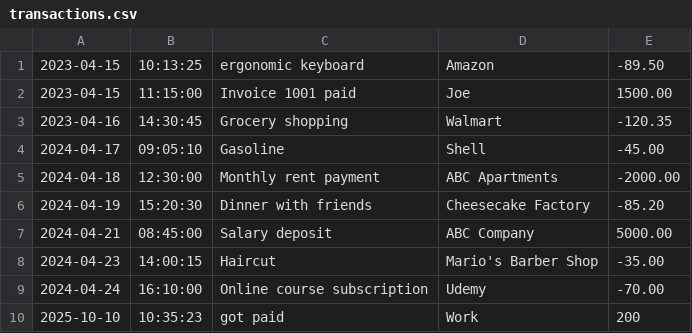
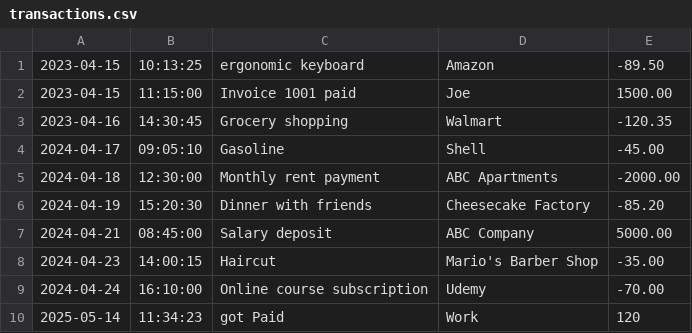
Before and after one commit to shaheer-spec/Financial-Tracker, a CSV file: transactions.csv, drawn as a sheet.

```diff
--- a/transactions.csv
+++ b/transactions.csv
@@ -9,2 +9,2 @@
 2024-04-24|16:10:00|Online course subscription|Udemy|-70.00
-2025-10-10|10:35:23|got paid|Work|200
+2025-05-14|11:34:23|got Paid|Work|120
```
Also changed, not shown: 1 other file.
